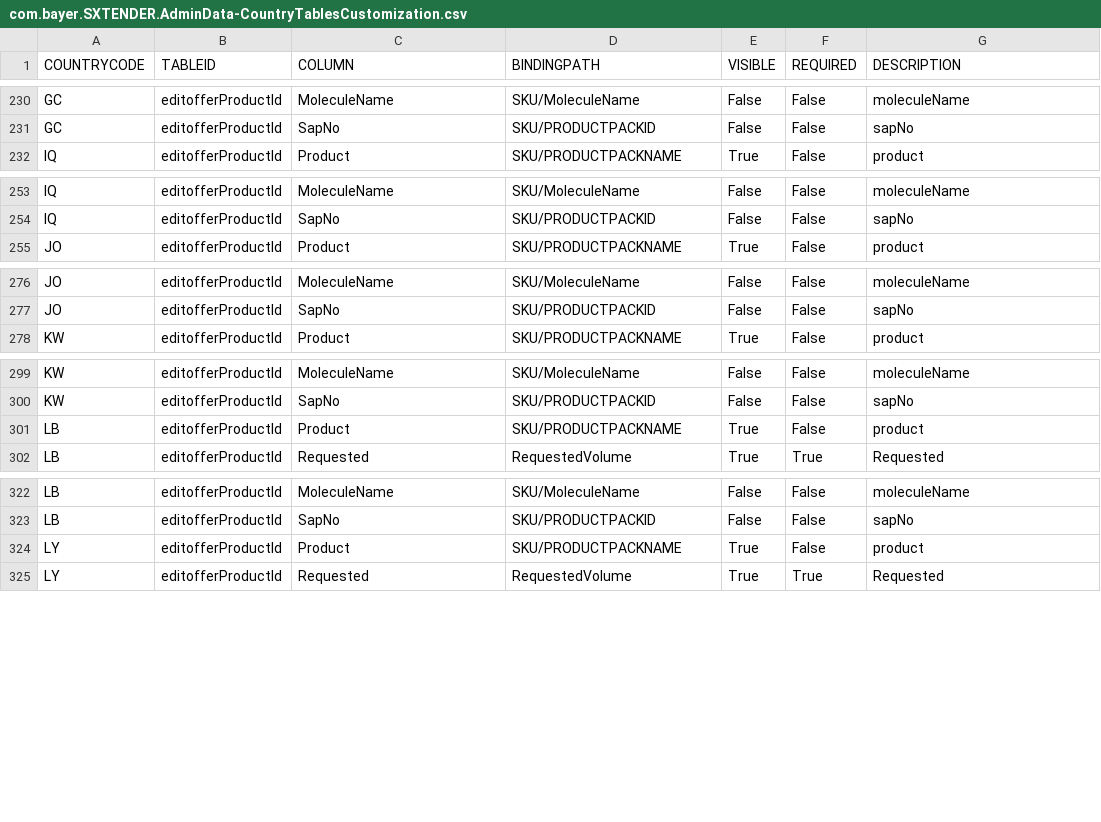
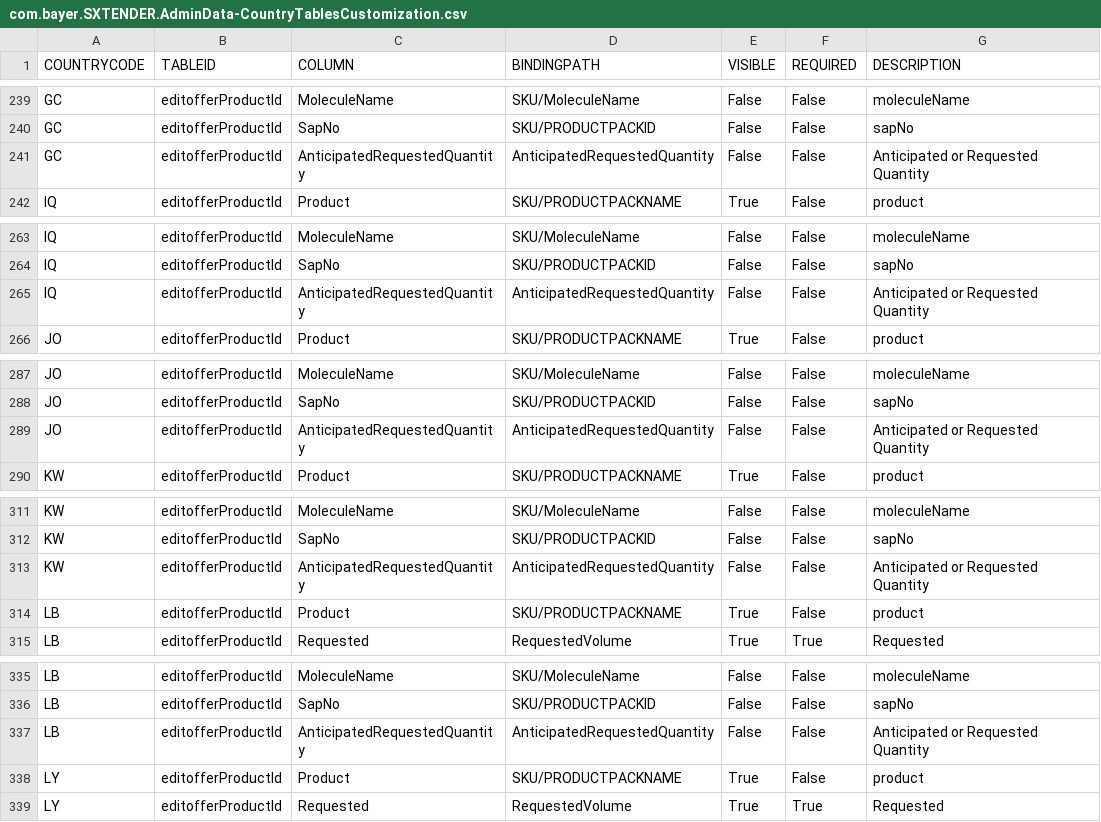
Before and after one commit to mandar-velankar/TNDR_FAST_BACKEND, a CSV file: db/csv/com.bayer.SXTENDER.AdminData-CountryTablesCustomization.csv, drawn as a sheet; only a part is shown, gaps mark what is left out; the diff covers the shown part only.

Commit message:
Offer Products Page

```diff
--- a/db/csv/com.bayer.SXTENDER.AdminData-CountryTablesCustomization.csv
+++ b/db/csv/com.bayer.SXTENDER.AdminData-CountryTablesCustomization.csv
@@ -231,2 +240,3 @@ COUNTRYCODE,TABLEID,COLUMN,BINDINGPATH,VISIBLE,REQUIRED,DESCRIPTION
 "GC","editofferProductId","SapNo","SKU/PRODUCTPACKID","False","False","sapNo"
+"GC","editofferProductId","AnticipatedRequestedQuantity","AnticipatedRequestedQuantity","False","False","Anticipated or Requested Quantity"
 "IQ","editofferProductId","Product","SKU/PRODUCTPACKNAME","True","False","product"
@@ -254,2 +264,3 @@ COUNTRYCODE,TABLEID,COLUMN,BINDINGPATH,VISIBLE,REQUIRED,DESCRIPTION
 "IQ","editofferProductId","SapNo","SKU/PRODUCTPACKID","False","False","sapNo"
+"IQ","editofferProductId","AnticipatedRequestedQuantity","AnticipatedRequestedQuantity","False","False","Anticipated or Requested Quantity"
 "JO","editofferProductId","Product","SKU/PRODUCTPACKNAME","True","False","product"
@@ -277,2 +288,3 @@ COUNTRYCODE,TABLEID,COLUMN,BINDINGPATH,VISIBLE,REQUIRED,DESCRIPTION
 "JO","editofferProductId","SapNo","SKU/PRODUCTPACKID","False","False","sapNo"
+"JO","editofferProductId","AnticipatedRequestedQuantity","AnticipatedRequestedQuantity","False","False","Anticipated or Requested Quantity"
 "KW","editofferProductId","Product","SKU/PRODUCTPACKNAME","True","False","product"
@@ -300,2 +312,3 @@ COUNTRYCODE,TABLEID,COLUMN,BINDINGPATH,VISIBLE,REQUIRED,DESCRIPTION
 "KW","editofferProductId","SapNo","SKU/PRODUCTPACKID","False","False","sapNo"
+"KW","editofferProductId","AnticipatedRequestedQuantity","AnticipatedRequestedQuantity","False","False","Anticipated or Requested Quantity"
 "LB","editofferProductId","Product","SKU/PRODUCTPACKNAME","True","False","product"
@@ -323,2 +336,3 @@ COUNTRYCODE,TABLEID,COLUMN,BINDINGPATH,VISIBLE,REQUIRED,DESCRIPTION
 "LB","editofferProductId","SapNo","SKU/PRODUCTPACKID","False","False","sapNo"
+"LB","editofferProductId","AnticipatedRequestedQuantity","AnticipatedRequestedQuantity","False","False","Anticipated or Requested Quantity"
 "LY","editofferProductId","Product","SKU/PRODUCTPACKNAME","True","False","product"
```
Also changed, not shown: 19 added rows, 2 removed rows and 4 edited cells elsewhere in this file, 1 other file.
